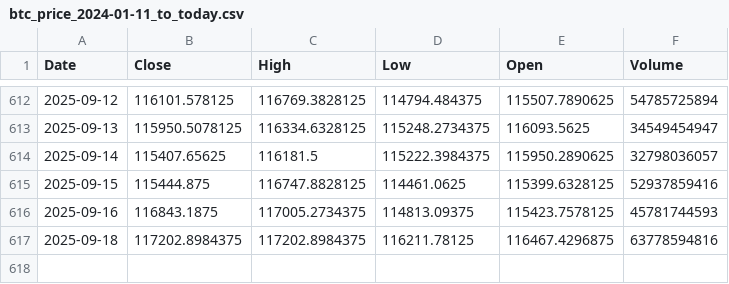
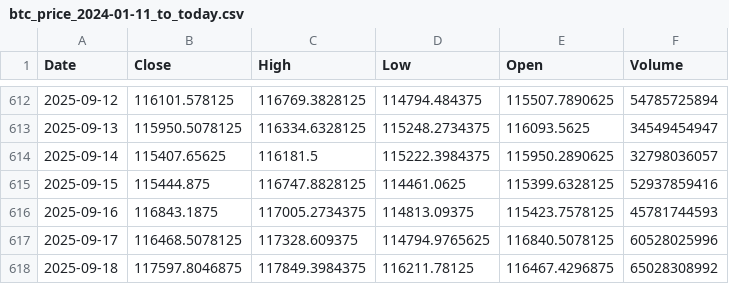
Before and after one commit to dlwpsms3gkrsus-glitch/btc-price-vs-spot-etf-flow-chart, a CSV file: btc_price_2024-01-11_to_today.csv, drawn as a sheet; only a part is shown, gaps mark what is left out.

```diff
--- a/btc_price_2024-01-11_to_today.csv
+++ b/btc_price_2024-01-11_to_today.csv
@@ -616,2 +616,3 @@ Date,Close,High,Low,Open,Volume
 2025-09-16,116843.1875,117005.2734375,114813.09375,115423.7578125,45781744593
-2025-09-18,117202.8984375,117202.8984375,116211.78125,116467.4296875,63778594816
+2025-09-17,116468.5078125,117328.609375,114794.9765625,116840.5078125,60528025996
+2025-09-18,117597.8046875,117849.3984375,116211.78125,116467.4296875,65028308992
```
Also changed, not shown: btc_price_data.csv, btc_supply_data.csv, 4 other files.
